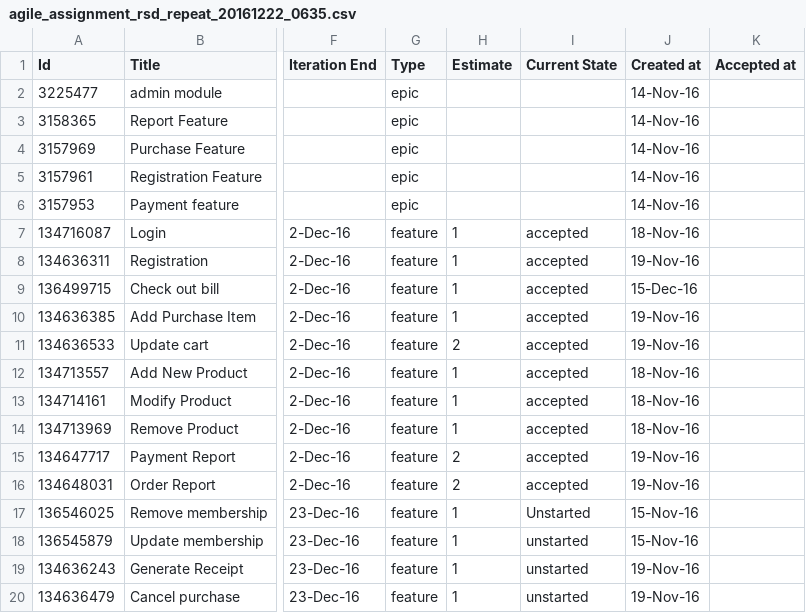
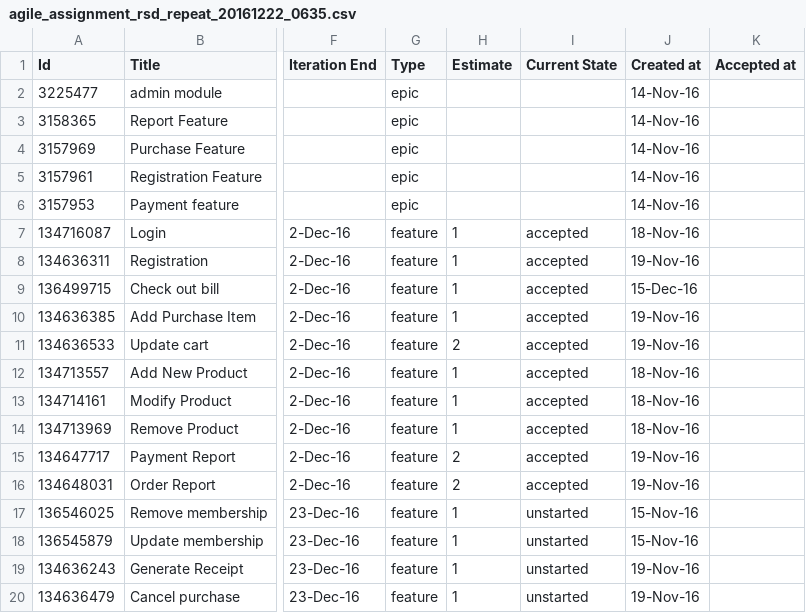
Before and after one commit to tenshi1568/AgileAssignmentRepeat, a CSV file: Process/1/Sprint1/agile_assignment_rsd_repeat_20161222_0635.csv, drawn as a sheet; only a part is shown, gaps mark what is left out; the diff names each change by its address in the sheet, - before the commit and + after, or states it on an @@ line.

```diff
--- a/Process/1/Sprint1/agile_assignment_rsd_repeat_20161222_0635.csv
+++ b/Process/1/Sprint1/agile_assignment_rsd_repeat_20161222_0635.csv
-I17 (Current State): Unstarted
+I17 (Current State): unstarted
```
